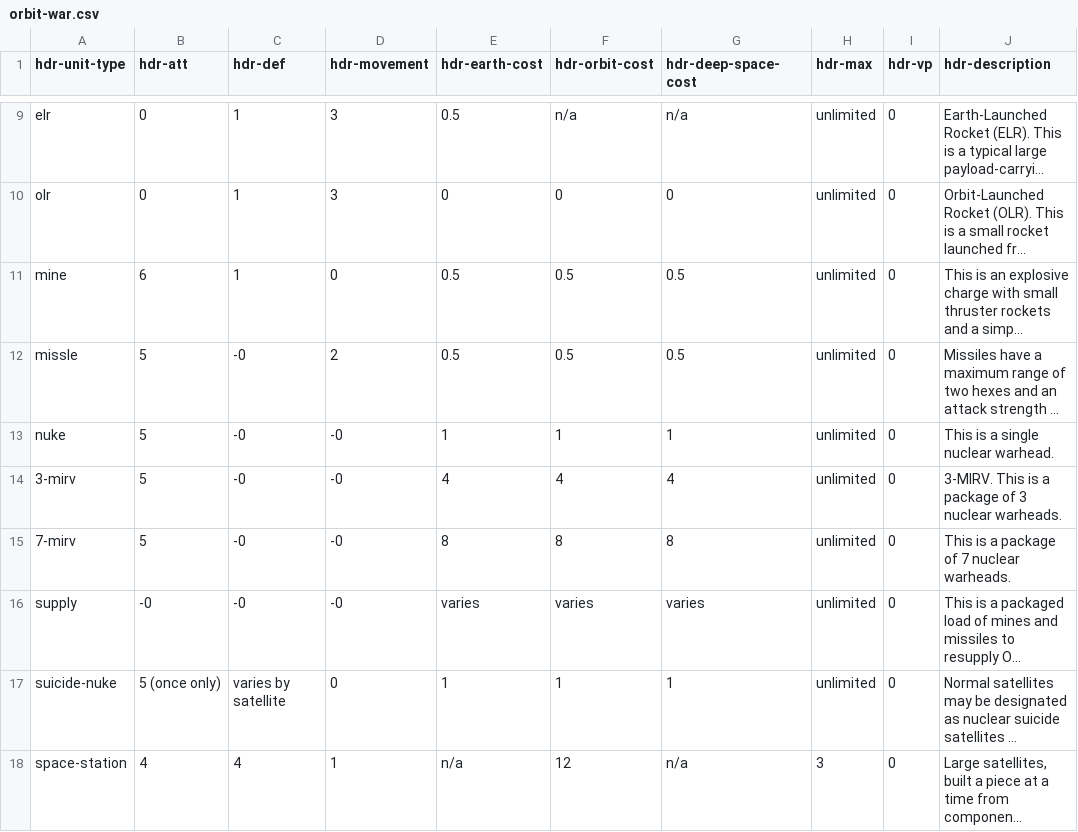
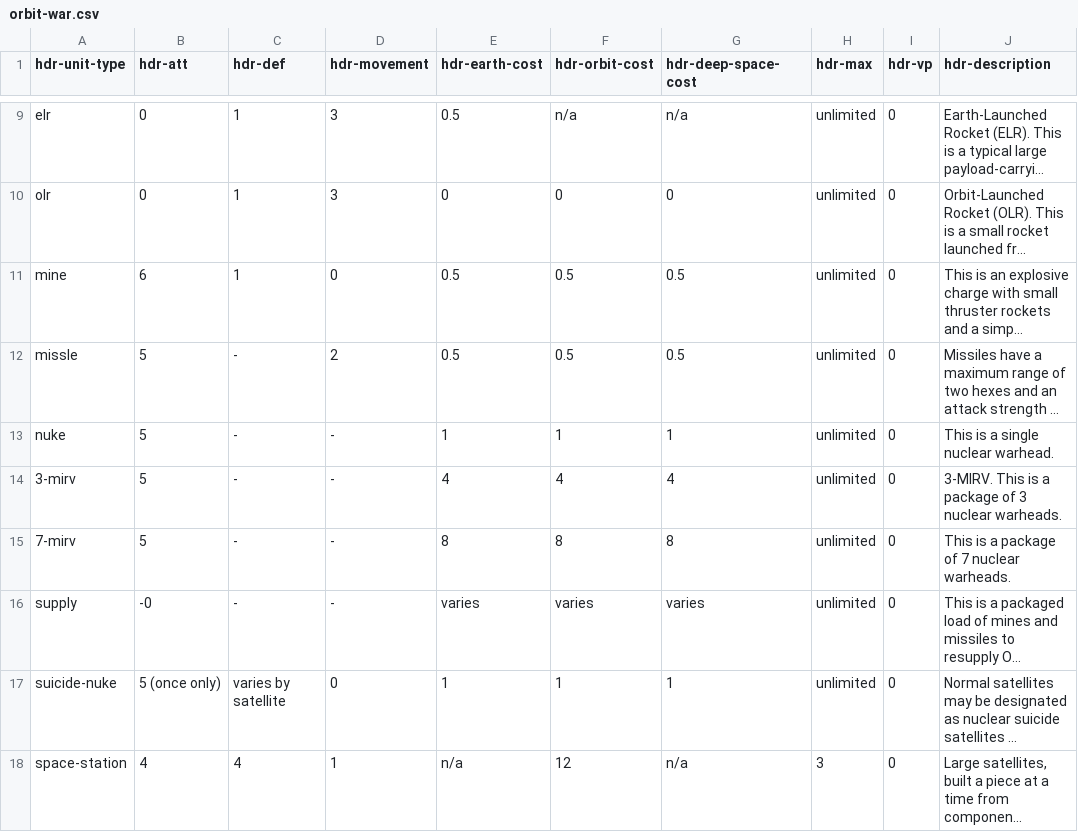
Before and after one commit to ledlogic/orbitwar, a CSV file: data/orbit-war.csv, drawn as a sheet; only a part is shown, gaps mark what is left out; long unchanged cells end in …; the diff names each change by its address in the sheet, - before the commit and + after, or states it on an @@ line.

```diff
--- a/data/orbit-war.csv
+++ b/data/orbit-war.csv
-C12:C16 (hdr-def): -0
+C12:C16 (hdr-def): -
-D13:D16 (hdr-movement): -0
+D13:D16 (hdr-movement): -
```
Also changed, not shown: 2 other files.
